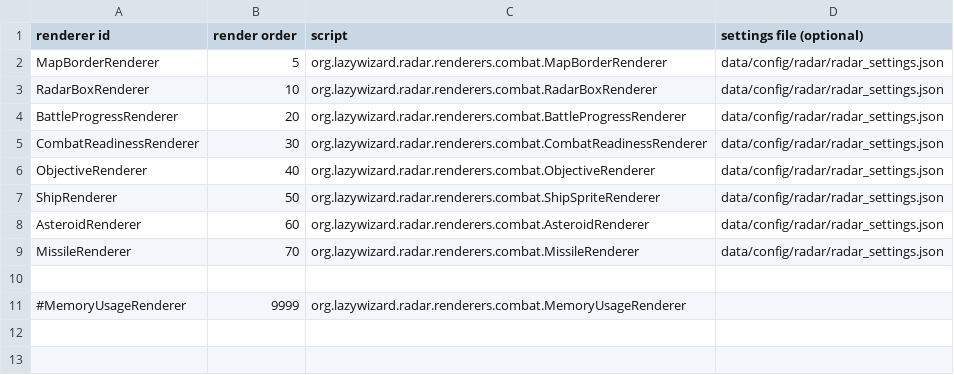
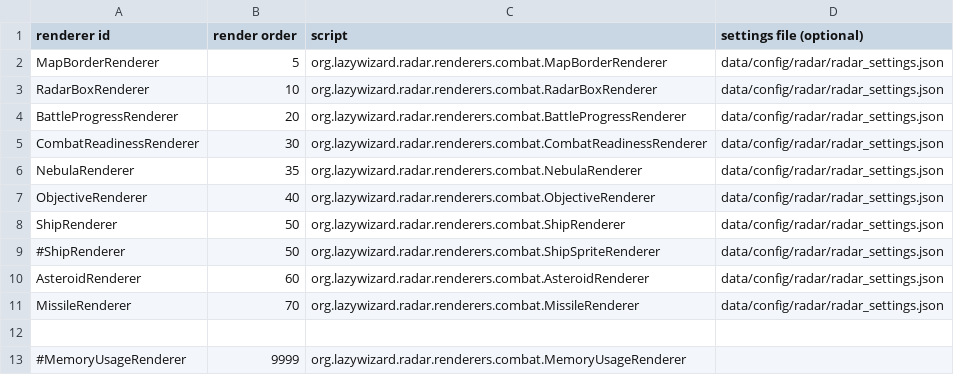
Before and after one commit to LazyWizard/combat-radar, a CSV file: combat_radar_plugins.csv, drawn as a sheet.

Commit message:
New combat renderer for nebulae

```diff
--- a/combat_radar_plugins.csv
+++ b/combat_radar_plugins.csv
@@ -5,4 +5,6 @@ BattleProgressRenderer,20,org.lazywizard.radar.renderers.combat.BattleProgressRe
 CombatReadinessRenderer,30,org.lazywizard.radar.renderers.combat.CombatReadinessRenderer,data/config/radar/radar_settings.json
+NebulaRenderer,35,org.lazywizard.radar.renderers.combat.NebulaRenderer,data/config/radar/radar_settings.json
 ObjectiveRenderer,40,org.lazywizard.radar.renderers.combat.ObjectiveRenderer,data/config/radar/radar_settings.json
-ShipRenderer,50,org.lazywizard.radar.renderers.combat.ShipSpriteRenderer,data/config/radar/radar_settings.json
+ShipRenderer,50,org.lazywizard.radar.renderers.combat.ShipRenderer,data/config/radar/radar_settings.json
+#ShipRenderer,50,org.lazywizard.radar.renderers.combat.ShipSpriteRenderer,data/config/radar/radar_settings.json
 AsteroidRenderer,60,org.lazywizard.radar.renderers.combat.AsteroidRenderer,data/config/radar/radar_settings.json
```
Also changed, not shown: 3 other files.
